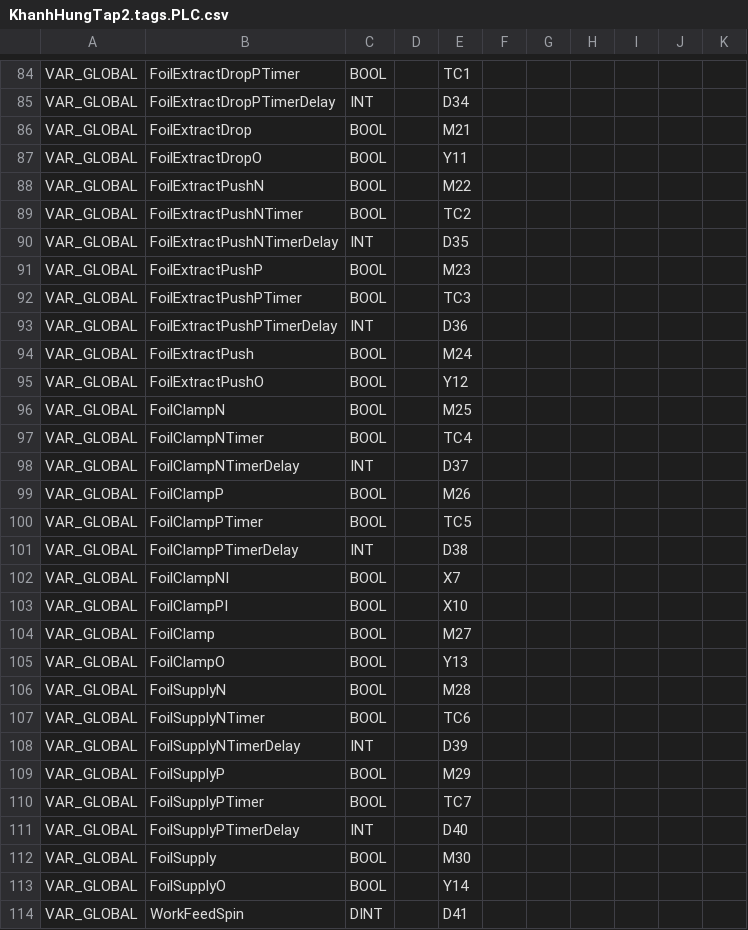
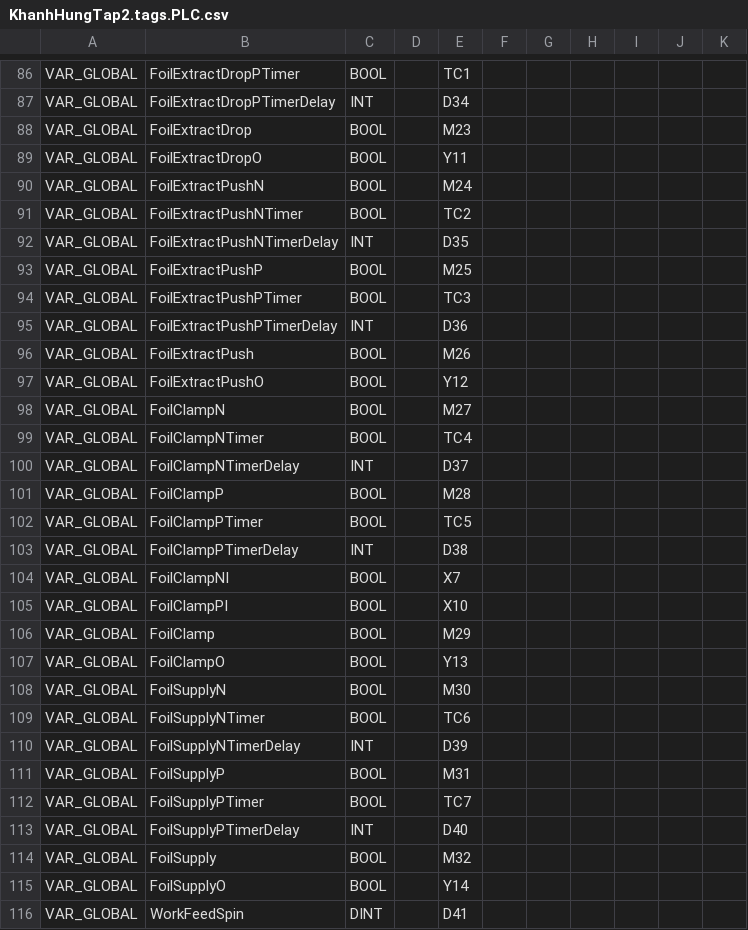
Before and after one commit to Radialxawn/PLC-HMI-Projects, a CSV file: KhanhHungTap2/KhanhHungTap2.tags.PLC.csv, drawn as a sheet; only a part is shown, gaps mark what is left out; addresses are those after the commit; the diff covers the shown part only; the diff names each change by its address in the sheet, - before the commit and + after, or states it on an @@ line.

```diff
--- a/KhanhHungTap2/KhanhHungTap2.tags.PLC.csv
+++ b/KhanhHungTap2/KhanhHungTap2.tags.PLC.csv
-E88: M21
+E88: M23
-E90: M22
+E90: M24
-E93: M23
+E93: M25
-E96: M24
+E96: M26
-E98: M25
+E98: M27
-E101: M26
+E101: M28
-E106: M27
+E106: M29
-E108: M28
+E108: M30
-E111: M29
+E111: M31
-E114: M30
+E114: M32
```
Also changed, not shown: 12 added rows, 4 removed rows and 37 edited cells elsewhere in this file, 4 other files.
